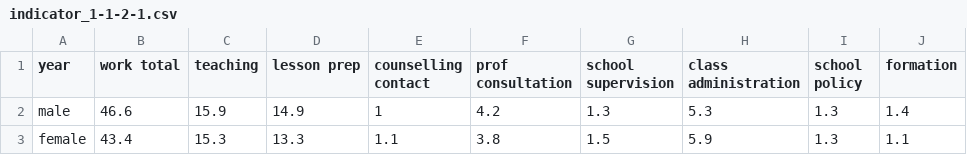
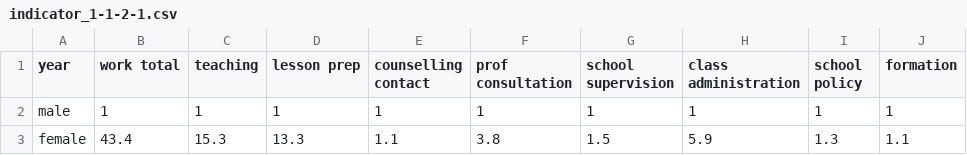
Before and after one commit to PaulinaM1/hack, a CSV file: _data/globalne/indicator_1-1-2-1.csv, drawn as a sheet.

Commit message:
Update indicator_1-1-2-1.csv

```diff
--- a/_data/globalne/indicator_1-1-2-1.csv
+++ b/_data/globalne/indicator_1-1-2-1.csv
@@ -1,3 +1,3 @@
 year,work total,teaching,lesson prep,counselling contact,prof consultation,school supervision,class administration,school policy,formation
-male,46.6,15.9,14.9,1,4.2,1.3,5.3,1.3,1.4
+male,1,1,1,1,1,1,1,1,1
 female,43.4,15.3,13.3,1.1,3.8,1.5,5.9,1.3,1.1
```
